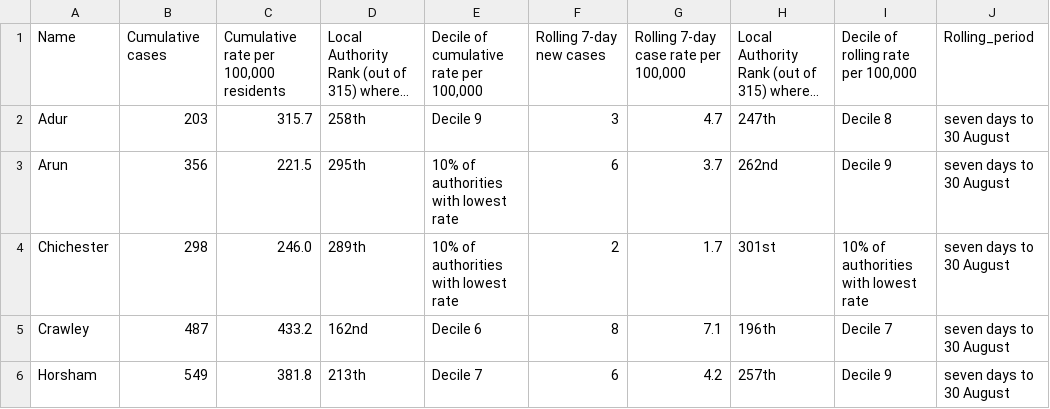
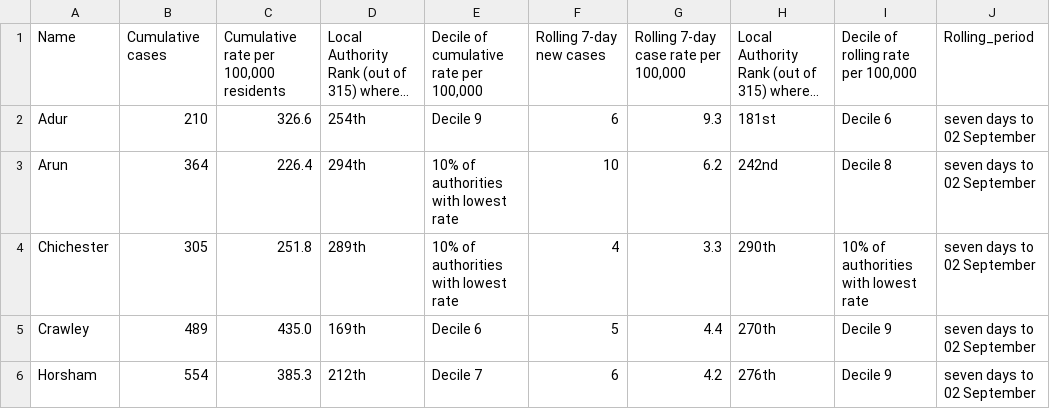
Before and after one commit to psychty/wsx_covid_datapack_public, a CSV file: Outputs/ltla_rate_wsx.csv, drawn as a sheet; only a part is shown; long unchanged cells end in …; the diff covers the shown part only; the diff names each change by its address in the sheet, - before the commit and + after, or states it on an @@ line.

```diff
--- a/Outputs/ltla_rate_wsx.csv
+++ b/Outputs/ltla_rate_wsx.csv
-B2: 203
+B2: 210
-C2: 315.7
+C2: 326.6
-D2: 258th
+D2: 254th
-F2: 3
+F2: 6
-G2: 4.7
+G2: 9.3
-H2: 247th
+H2: 181st
-I2: Decile 8
+I2: Decile 6
-J2:J6: seven days to 30 August
+J2:J6: seven days to 02 September
-B3: 356
+B3: 364
-C3: 221.5
+C3: 226.4
-D3: 295th
+D3: 294th
-F3: 6
+F3: 10
-G3: 3.7
+G3: 6.2
-H3: 262nd
+H3: 242nd
-I3: Decile 9
+I3: Decile 8
-B4: 298
+B4: 305
-C4: 246.0
+C4: 251.8
-F4: 2
+F4: 4
-G4: 1.7
+G4: 3.3
-H4: 301st
+H4: 290th
-B5: 487
+B5: 489
-C5: 433.2
+C5: 435.0
-D5: 162nd
+D5: 169th
-F5: 8
+F5: 5
-G5: 7.1
+G5: 4.4
-H5: 196th
+H5: 270th
-I5: Decile 7
+I5: Decile 9
-B6: 549
+B6: 554
-C6: 381.8
+C6: 385.3
-D6: 213th
+D6: 212th
-H6: 257th
+H6: 276th
```
Also changed, not shown: 22 edited cells elsewhere in this file, Outputs/utla_rate_wsx.csv, 34 other files.
